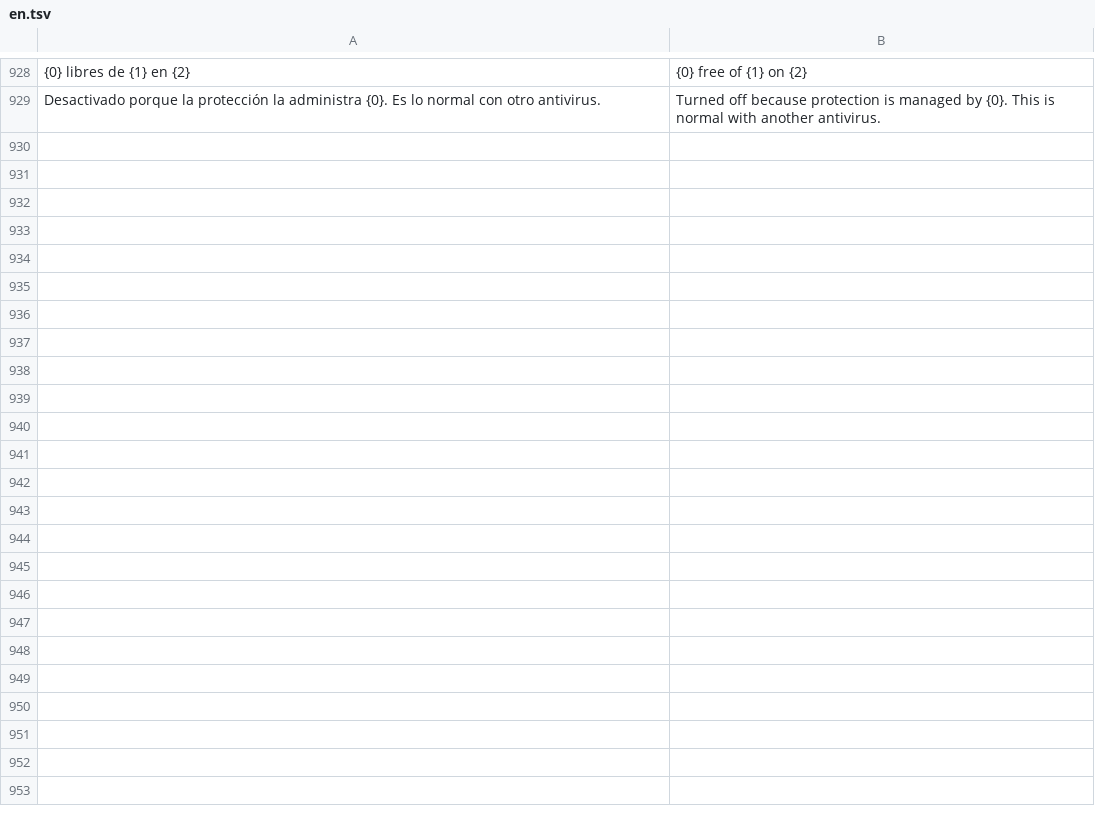
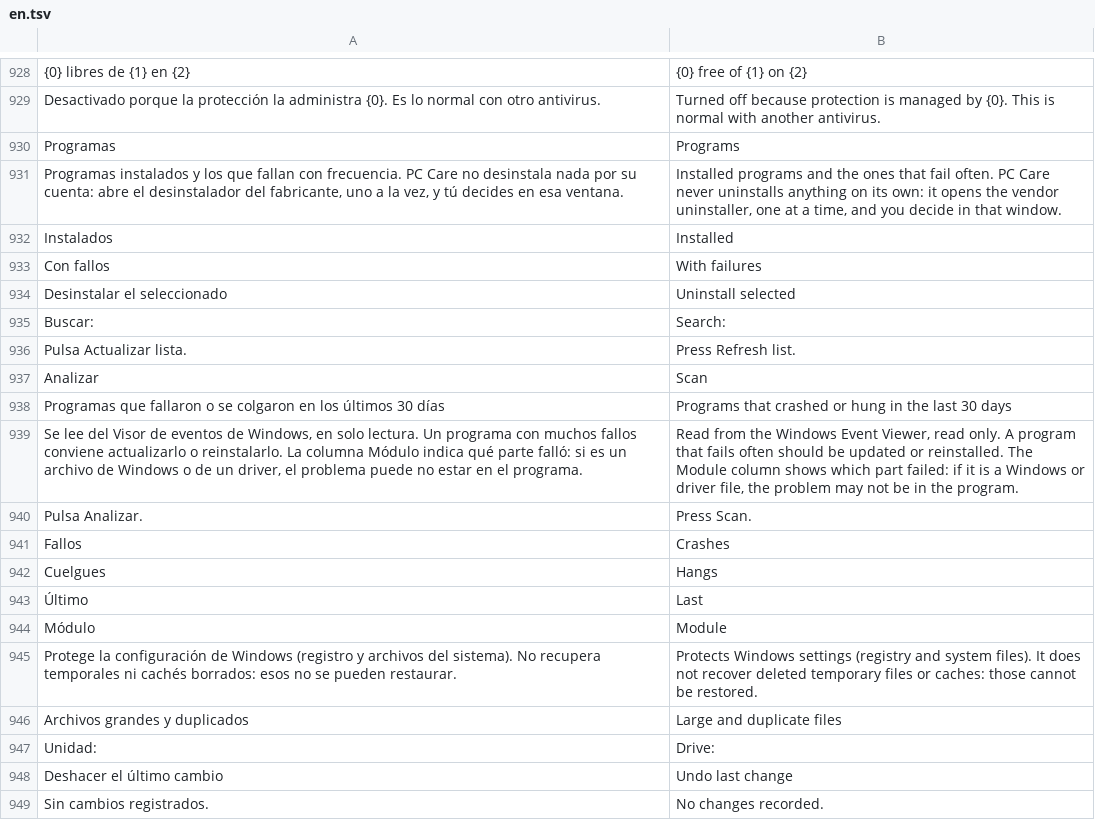
Before and after one commit to marcoadtup-cmd/PCCare, a TSV file: modulos/idioma/en.tsv, drawn as a sheet; only a part is shown, gaps mark what is left out; the diff covers the shown part only; the diff names each change by its address in the sheet, - before the commit and + after, or states it on an @@ line.

```diff
--- a/modulos/idioma/en.tsv
+++ b/modulos/idioma/en.tsv
+row 930: Programas | Programs
+row 931: Programas instalados y los que fallan con frecuencia. PC Care no desinstala nada por su cuenta: abre el desinstalador del fabricante, uno a la vez, y tú decides en esa ventana. | Installed programs and the ones that fail often. PC Care never uninstalls anything on its own: it opens the vendor uninstaller, one at a time, and you decide in that window.
+row 932: Instalados | Installed
+row 933: Con fallos | With failures
+row 934: Desinstalar el seleccionado | Uninstall selected
+row 935: Buscar: | Search:
+row 936: Pulsa Actualizar lista. | Press Refresh list.
+row 937: Analizar | Scan
+row 938: Programas que fallaron o se colgaron en los últimos 30 días | Programs that crashed or hung in the last 30 days
+row 939: Se lee del Visor de eventos de Windows, en solo lectura. Un programa con muchos fallos conviene actualizarlo o reinstalarlo. La columna Módulo indica qué parte falló: si es un archivo de Windows o de un driver, el problema puede no estar en el programa. | Read from the Windows Event Viewer, read only. A program that fails often should be updated or reinstalled. The Module column shows which part failed: if it is a Windows or driver file, the problem may not be in the program.
+row 940: Pulsa Analizar. | Press Scan.
+row 941: Fallos | Crashes
+row 942: Cuelgues | Hangs
+row 943: Último | Last
+row 944: Módulo | Module
+row 945: Protege la configuración de Windows (registro y archivos del sistema). No recupera temporales ni cachés borrados: esos no se pueden restaurar. | Protects Windows settings (registry and system files). It does not recover deleted temporary files or caches: those cannot be restored.
+row 946: Archivos grandes y duplicados | Large and duplicate files
+row 947: Unidad: | Drive:
+row 948: Deshacer el último cambio | Undo last change
+row 949: Sin cambios registrados. | No changes recorded.
```
Also changed, not shown: 31 added rows elsewhere in this file, 6 other files.
